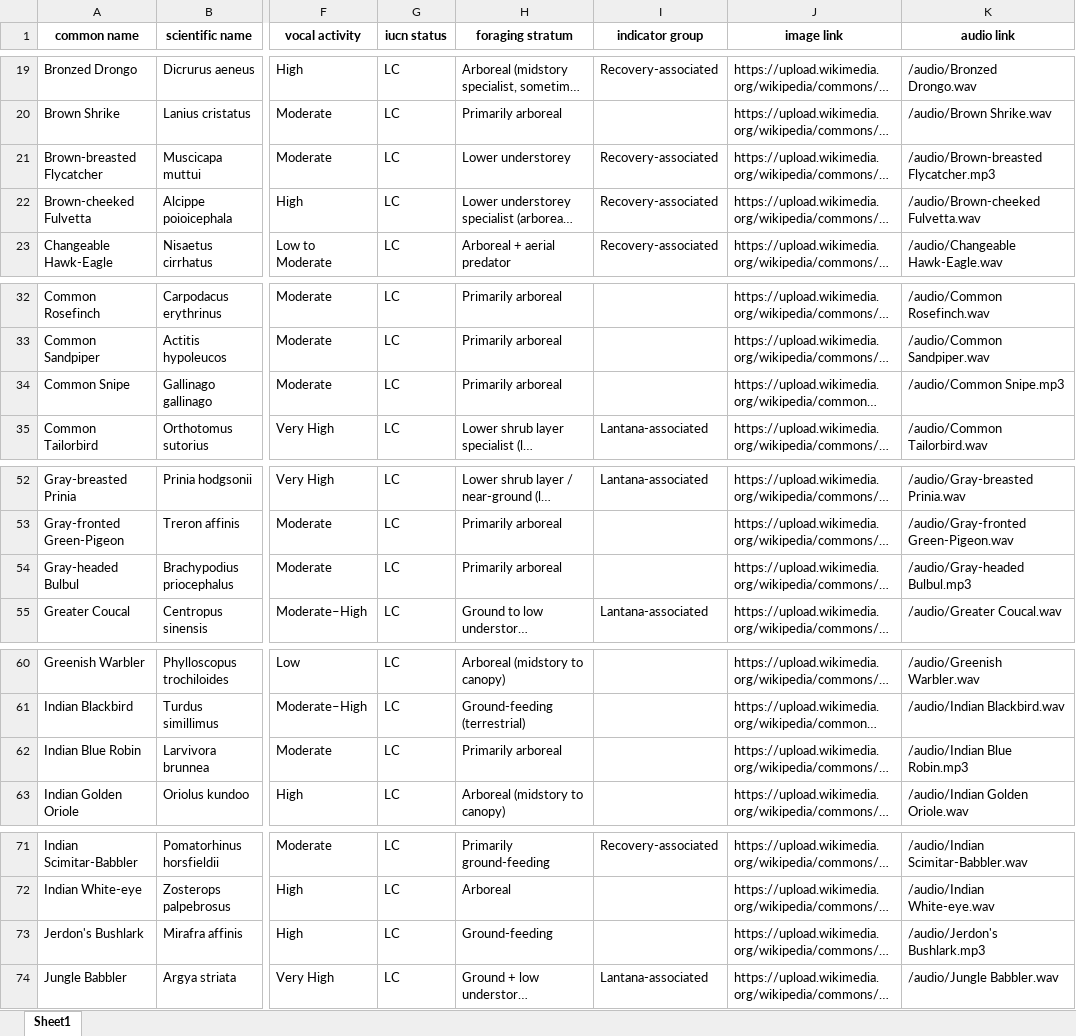
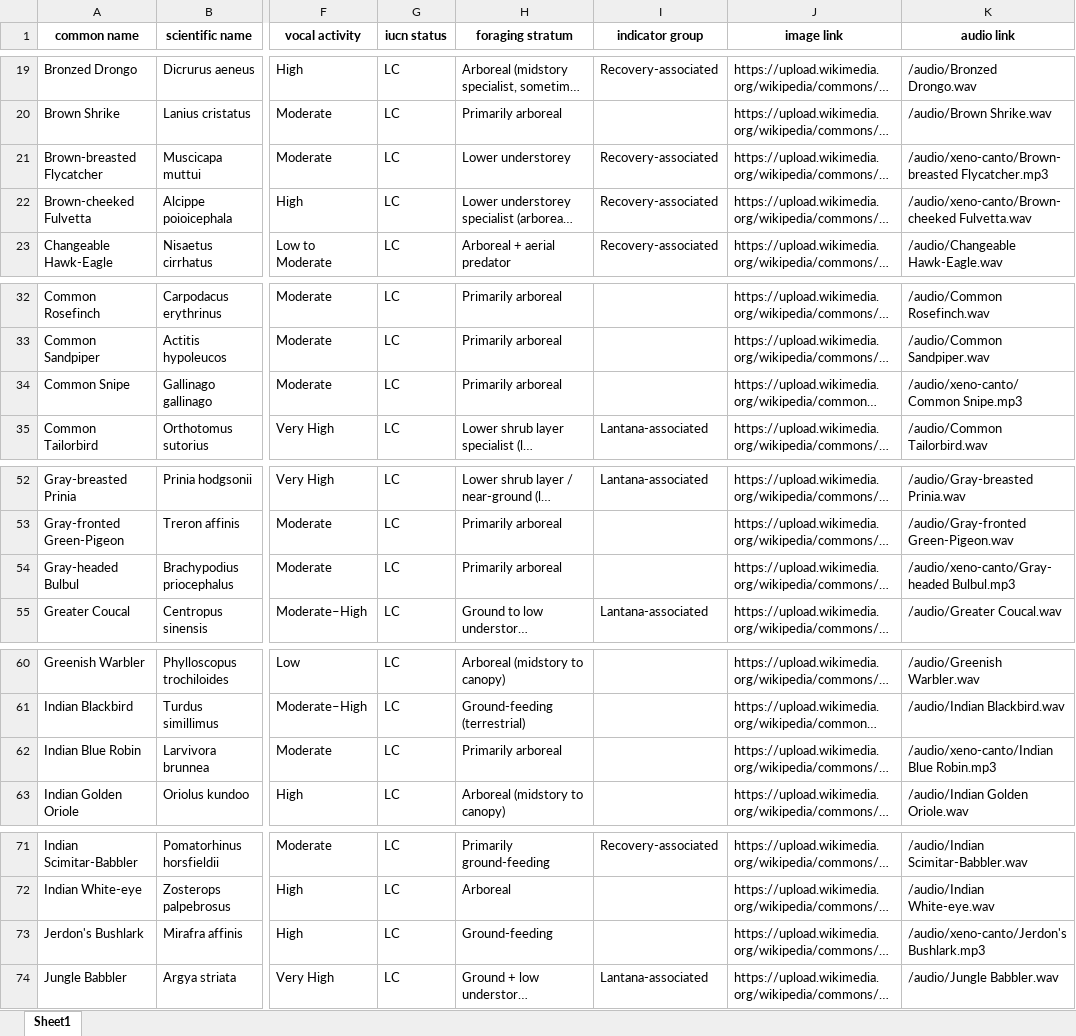
Before and after one commit to adhithmkiiser/TST_Dashboard, an Excel workbook: Location/species_master.xlsx, sheet Sheet1, drawn as a sheet; only a part is shown, gaps mark what is left out; long unchanged cells end in …; values as stored, in another font and other column widths than the file's, no borders; the diff covers the shown part only; the diff names each change by its address in the sheet, - before the commit and + after, or states it on an @@ line.

Commit message:
Relocate xeno-canto files to subdirectory and update frontend labels to differentiate call source

```diff
--- a/Location/species_master.xlsx (sheet Sheet1)
+++ b/Location/species_master.xlsx (sheet Sheet1)
-K21 (audio link): /audio/Brown-breasted Flycatcher.mp3
+K21 (audio link): /audio/xeno-canto/Brown-breasted Flycatcher.mp3
-K22 (audio link): /audio/Brown-cheeked Fulvetta.wav
+K22 (audio link): /audio/xeno-canto/Brown-cheeked Fulvetta.wav
-K34 (audio link): /audio/Common Snipe.mp3
+K34 (audio link): /audio/xeno-canto/Common Snipe.mp3
-K54 (audio link): /audio/Gray-headed Bulbul.mp3
+K54 (audio link): /audio/xeno-canto/Gray-headed Bulbul.mp3
-K62 (audio link): /audio/Indian Blue Robin.mp3
+K62 (audio link): /audio/xeno-canto/Indian Blue Robin.mp3
-K73 (audio link): /audio/Jerdon's Bushlark.mp3
+K73 (audio link): /audio/xeno-canto/Jerdon's Bushlark.mp3
```
Also changed, not shown: 11 edited cells elsewhere in this sheet, 19 other files.
